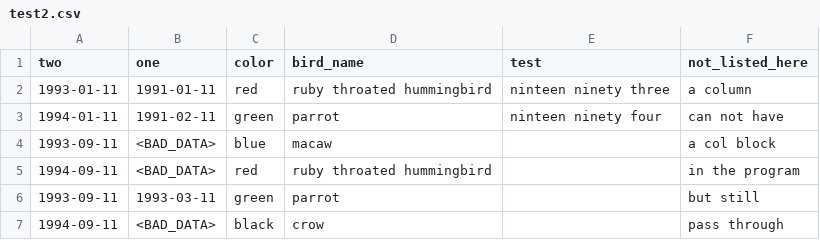
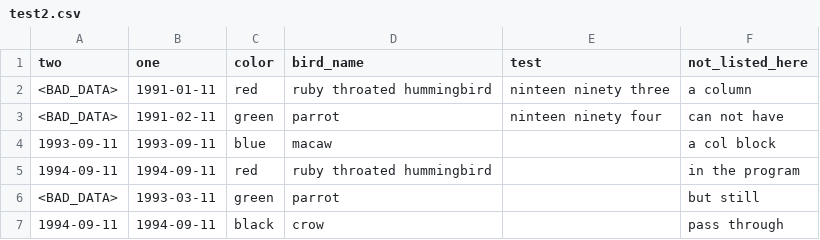
Before and after one commit to ctsit/auditor, a CSV file: examples/test2.csv, drawn as a sheet.

```diff
--- a/examples/test2.csv
+++ b/examples/test2.csv
@@ -1,7 +1,7 @@
 two,one,color,bird_name,test,not_listed_here
-1993-01-11,1991-01-11,red,ruby throated hummingbird,ninteen ninety three,a column
-1994-01-11,1991-02-11,green,parrot,ninteen ninety four,can not have
-1993-09-11,<BAD_DATA>,blue,macaw,,a col block
-1994-09-11,<BAD_DATA>,red,ruby throated hummingbird,,in the program
-1993-09-11,1993-03-11,green,parrot,,but still
-1994-09-11,<BAD_DATA>,black,crow,,pass through
+<BAD_DATA>,1991-01-11,red,ruby throated hummingbird,ninteen ninety three,a column
+<BAD_DATA>,1991-02-11,green,parrot,ninteen ninety four,can not have
+1993-09-11,1993-09-11,blue,macaw,,a col block
+1994-09-11,1994-09-11,red,ruby throated hummingbird,,in the program
+<BAD_DATA>,1993-03-11,green,parrot,,but still
+1994-09-11,1994-09-11,black,crow,,pass through
```
Also changed, not shown: 6 other files.
